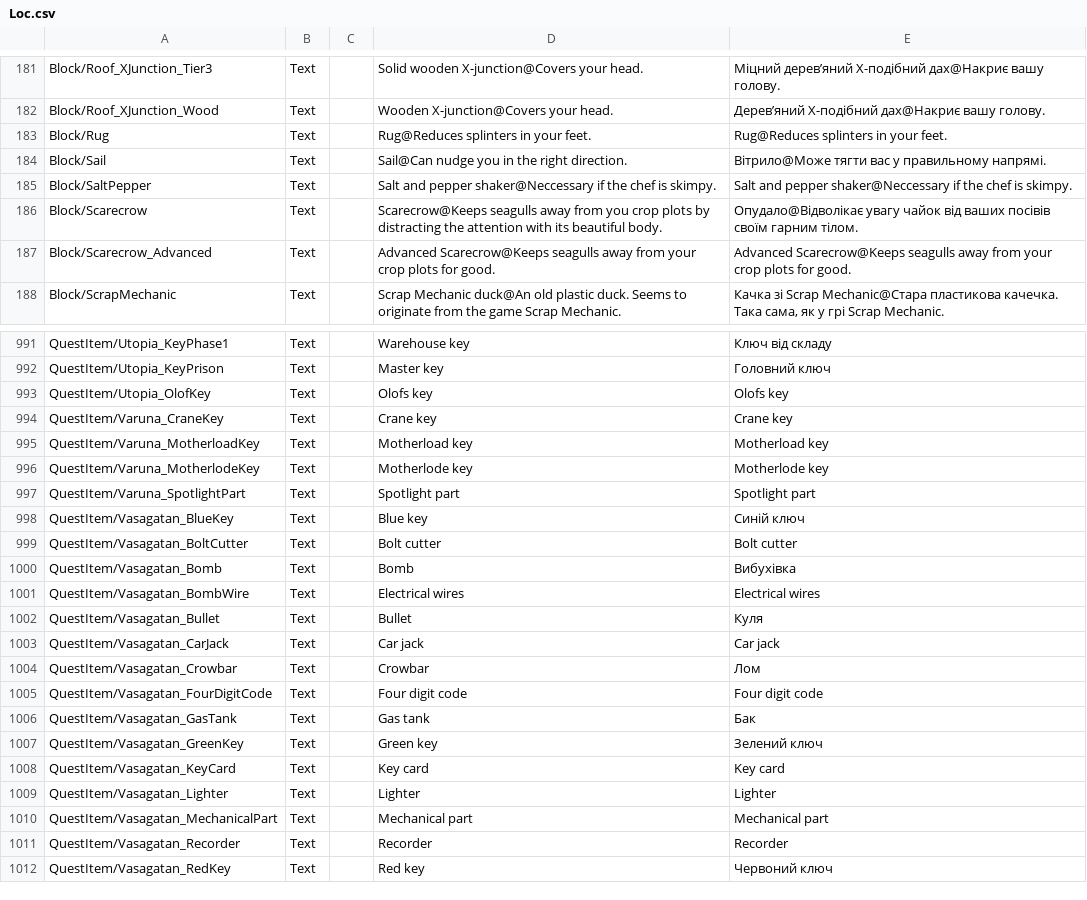
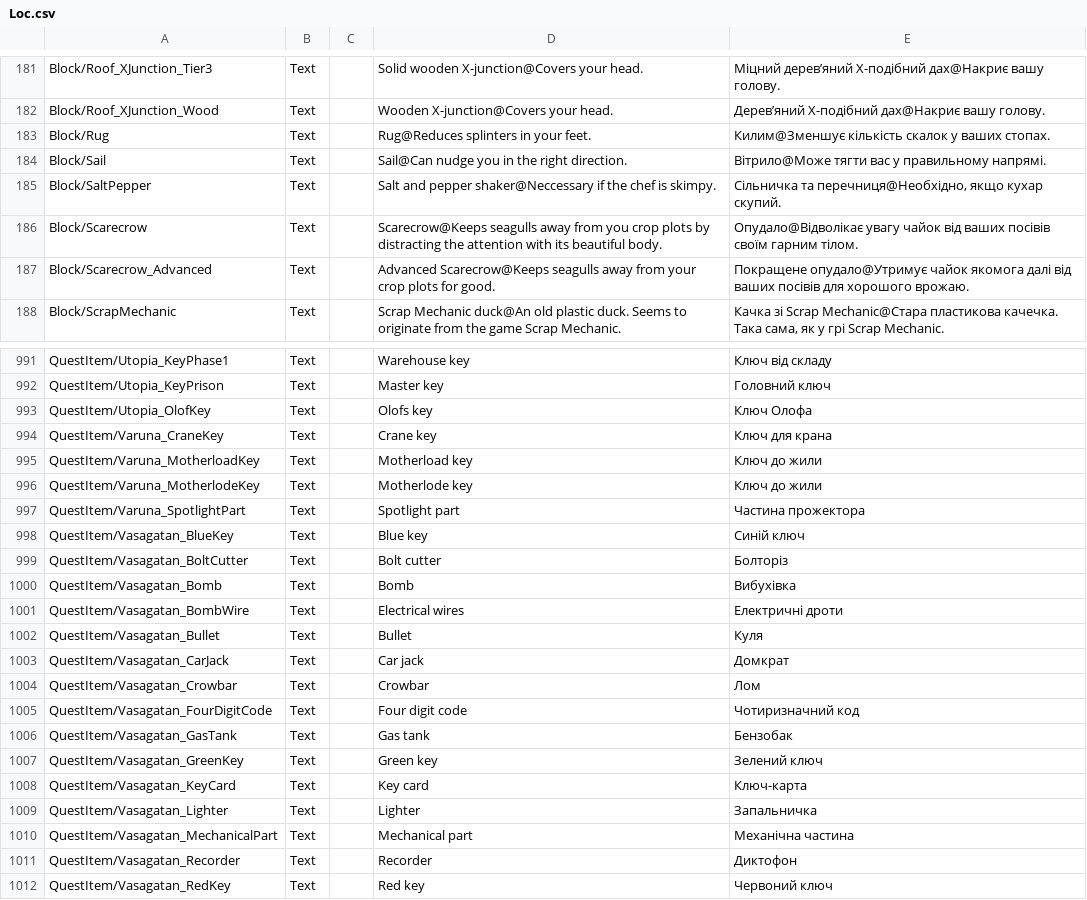
Before and after one commit to Damglador/Raft-UA, a CSV file: uk/Loc.csv, drawn as a sheet; only a part is shown, gaps mark what is left out; the diff covers the shown part only; the diff names each change by its address in the sheet, - before the commit and + after, or states it on an @@ line.

Commit message:
New translations Source.csv (Ukrainian)

```diff
--- a/uk/Loc.csv
+++ b/uk/Loc.csv
-E183: Rug@Reduces splinters in your feet.
+E183: Килим@Зменшує кількість скалок у ваших стопах.
-E185: Salt and pepper shaker@Neccessary if the chef is skimpy.
+E185: Сільничка та перечниця@Необхідно, якщо кухар скупий.
-E187: Advanced Scarecrow@Keeps seagulls away from your crop plots for good.
+E187: Покращене опудало@Утримує чайок якомога далі від ваших посівів для хорошого врожаю.
-E993: Olofs key
+E993: Ключ Олофа
-E994: Crane key
+E994: Ключ для крана
-E995: Motherload key
+E995: Ключ до жили
-E996: Motherlode key
+E996: Ключ до жили
-E997: Spotlight part
+E997: Частина прожектора
-E999: Bolt cutter
+E999: Болторіз
-E1001: Electrical wires
+E1001: Електричні дроти
-E1003: Car jack
+E1003: Домкрат
-E1005: Four digit code
+E1005: Чотиризначний код
-E1006: Бак
+E1006: Бензобак
-E1008: Key card
+E1008: Ключ-карта
-E1009: Lighter
+E1009: Запальничка
-E1010: Mechanical part
+E1010: Механічна частина
-E1011: Recorder
+E1011: Диктофон
```
Also changed, not shown: 29 edited cells elsewhere in this file.
